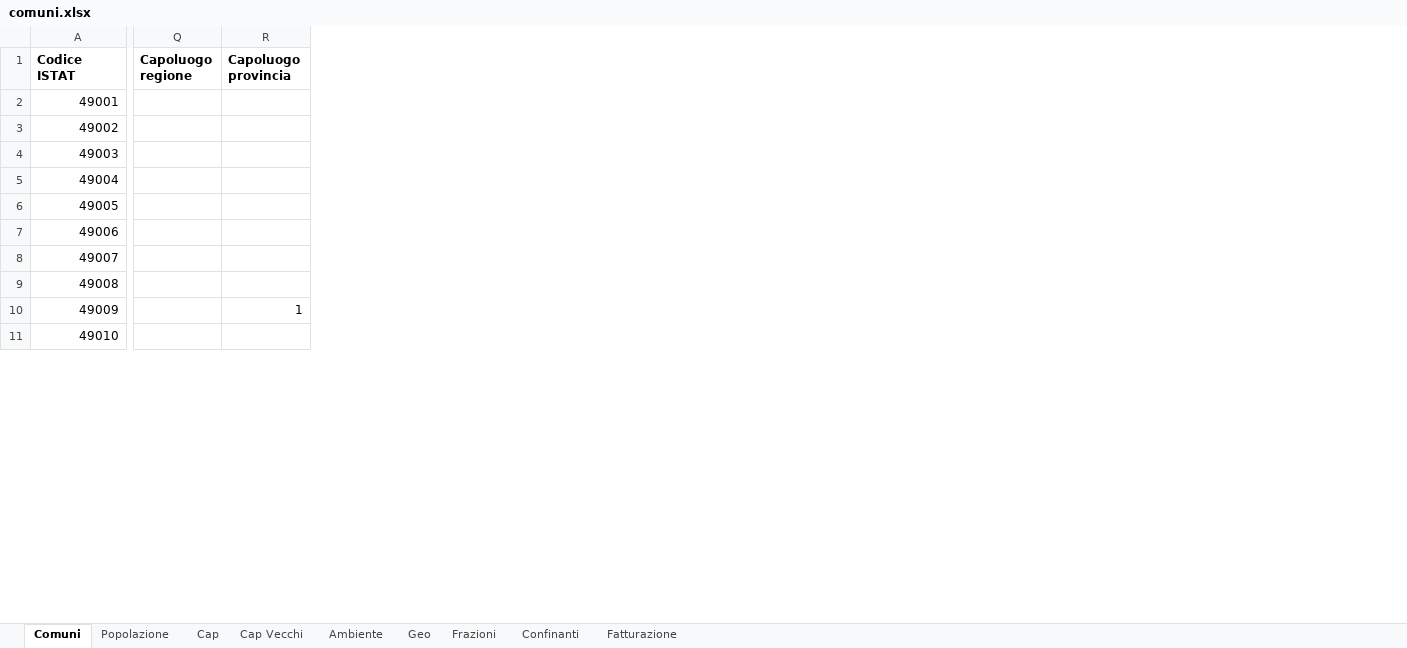
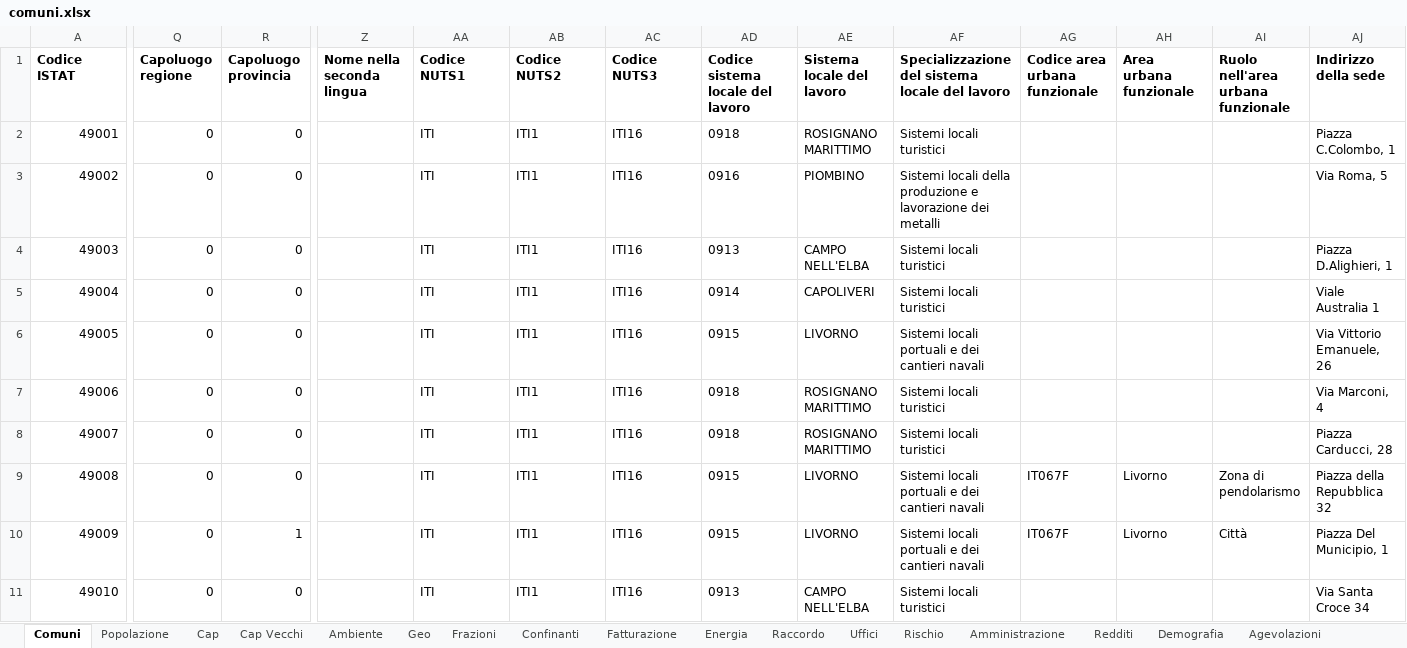
Before and after one commit to EvolvifyApp/database-comuni-italiani-demo, an Excel workbook: excel/comuni.xlsx, sheet Comuni, drawn as a sheet; only a part is shown, gaps mark what is left out; values as stored, in another font and other column widths than the file's, no borders; the diff covers the shown part only; the diff names each change by its address in the sheet, - before the commit and + after, or states it on an @@ line.

```diff
--- a/excel/comuni.xlsx (sheet Comuni)
+++ b/excel/comuni.xlsx (sheet Comuni)
+sheet tab: Energia
+sheet tab: Raccordo
+sheet tab: Uffici
+sheet tab: Rischio
+sheet tab: Amministrazione
+sheet tab: Redditi
+sheet tab: Demografia
+sheet tab: Agevolazioni
+column Z (Nome nella seconda lingua), empty
+column AA (Codice NUTS1), rows 2-11: all ITI
+column AB (Codice NUTS2), rows 2-11: all ITI1
+column AC (Codice NUTS3), rows 2-11: all ITI16
+column AD (Codice sistema locale del lavoro), rows 2-11: 0918 | 0916 | 0913 | 0914 | 0915 | 0918 | 0918 | 0915 | 0915 | 0913
+column AE (Sistema locale del lavoro), rows 2-11: ROSIGNANO MARITTIMO | PIOMBINO | CAMPO NELL'ELBA | CAPOLIVERI | LIVORNO | ROSIGNANO MARITTIMO | ROSIGNANO MARITTIMO | LIVORNO | LIVORNO | CAMPO NELL'ELBA
+column AF, rows 1-11: Specializzazione del sistema locale del lavoro | Sistemi locali turistici | Sistemi locali della produzione e lavorazione dei metalli | Sistemi locali turistici | Sistemi locali turistici | Sistemi locali portuali e dei cantieri navali | Sistemi locali turistici | Sistemi locali turistici | Sistemi locali portuali e dei cantieri navali | Sistemi locali portuali e dei cantieri navali | Sistemi locali turistici
+column AG (Codice area urbana funzionale), rows 9-10: IT067F | IT067F
+column AH (Area urbana funzionale), rows 9-10: Livorno | Livorno
+column AI, rows 1-10: Ruolo nell'area urbana funzionale |  |  |  |  |  |  |  | Zona di pendolarismo | Città
+column AJ (Indirizzo della sede), rows 2-11: Piazza C.Colombo, 1 | Via Roma, 5 | Piazza D.Alighieri, 1 | Viale Australia 1 | Via Vittorio Emanuele, 26 | Via Marconi, 4 | Piazza Carducci, 28 | Piazza della Repubblica 32 | Piazza Del Municipio, 1 | Via Santa Croce 34
-Q2:Q11 (Capoluogo regione): (empty)
+Q2:Q11 (Capoluogo regione): 0
-R2:R9 (Capoluogo provincia): (empty)
+R2:R9 (Capoluogo provincia): 0
-R11 (Capoluogo provincia): (empty)
+R11 (Capoluogo provincia): 0
```
Also changed, not shown: 1 added column and 18 edited cells elsewhere in this sheet, sheet Ambiente, sheet Popolazione, sheet Frazioni, sheet Geo, excel/comuni_soppressi.xlsx, excel/nazioni.xlsx, 44 other files.
